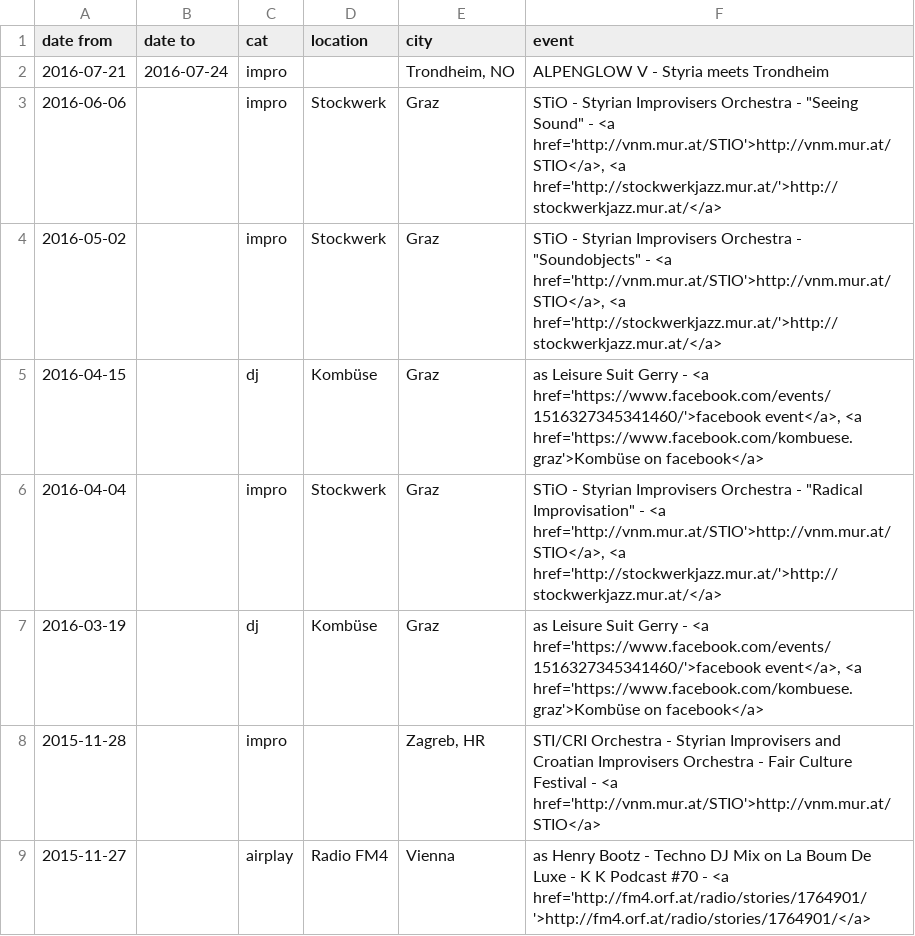
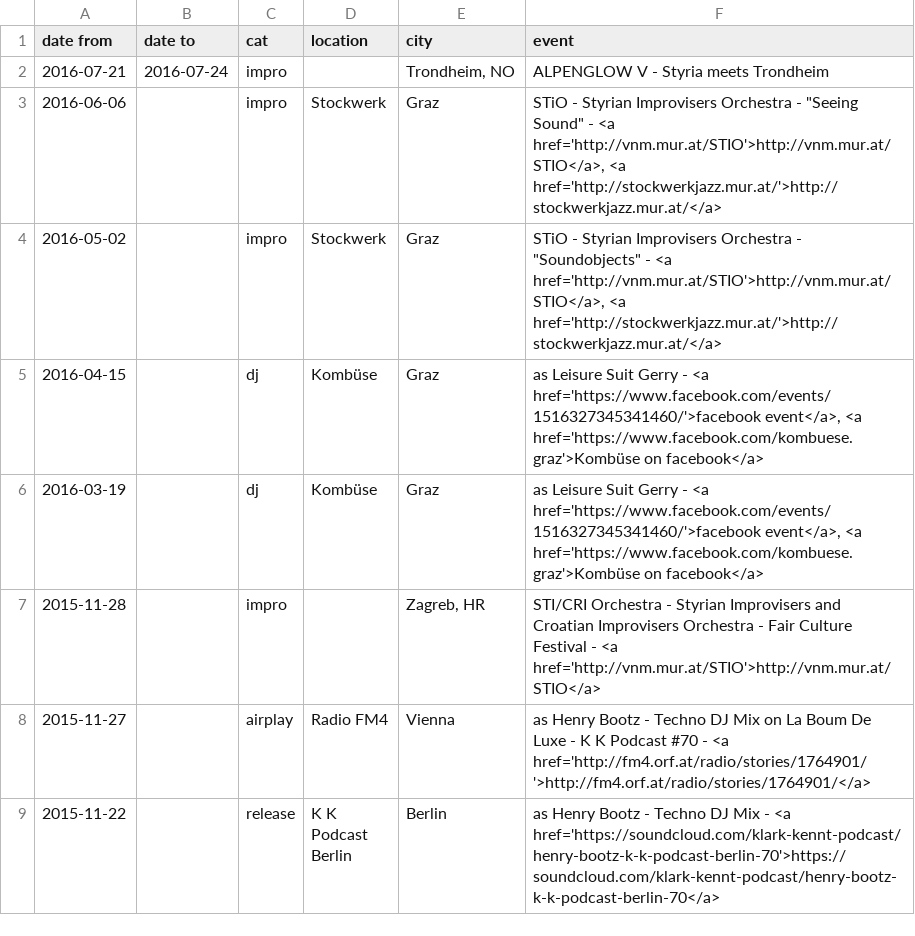
Before and after one commit to gtutner/tutner.mur.at, a CSV file: data/dates.csv, drawn as a sheet; only a part is shown; the shorter side is filled out with more unchanged rows.

Commit message:
Content: dates

```diff
--- a/data/dates.csv
+++ b/data/dates.csv
@@ -5,3 +5,2 @@ date from,date to,cat,location,city,event
 2016-04-15,,dj,Kombüse,Graz,"as Leisure Suit Gerry - <a href='https://www.facebook.com/events/1516327345341460/'>facebook event</a>, <a href='https://www.facebook.com/kombuese.graz'>Kombüse on facebook</a>"
-2016-04-04,,impro,Stockwerk,Graz,"STiO - Styrian Improvisers Orchestra - ""Radical Improvisation"" - <a href='http://vnm.mur.at/STIO'>http://vnm.mur.at/STIO</a>, <a href='http://stockwerkjazz.mur.at/'>http://stockwerkjazz.mur.at/</a>"
 2016-03-19,,dj,Kombüse,Graz,"as Leisure Suit Gerry - <a href='https://www.facebook.com/events/1516327345341460/'>facebook event</a>, <a href='https://www.facebook.com/kombuese.graz'>Kombüse on facebook</a>"
```
